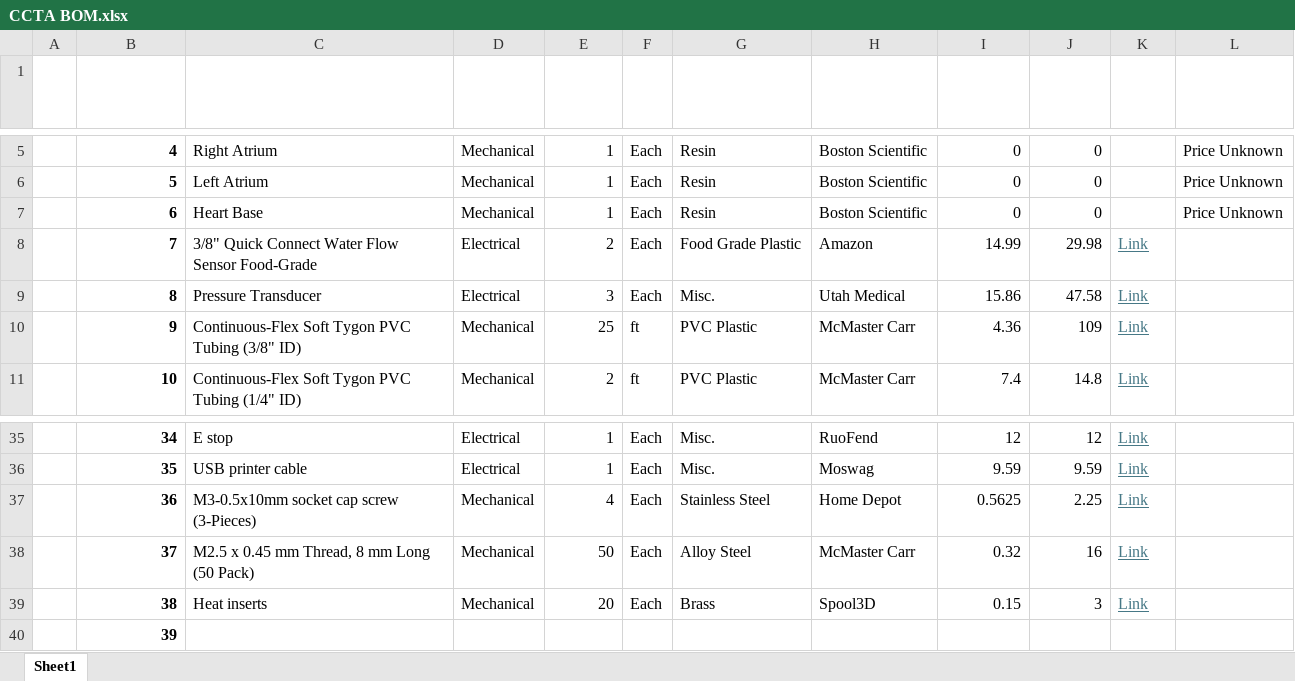
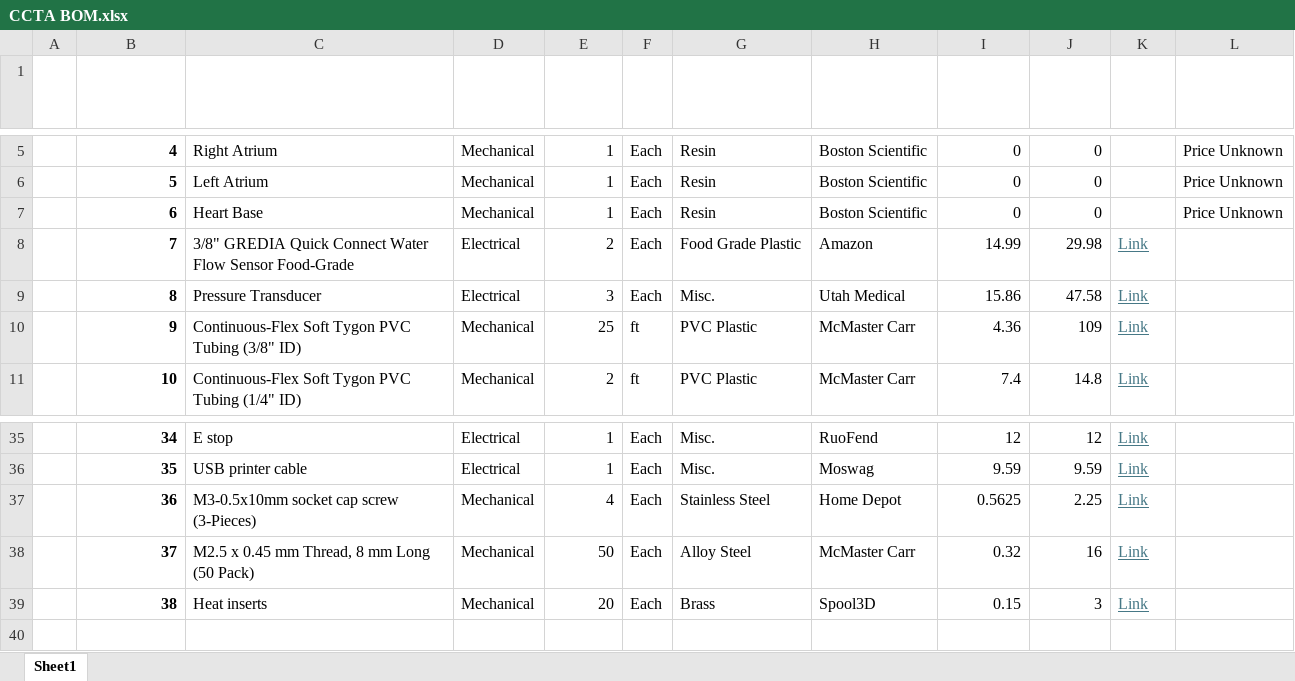
Before and after one commit to DabeerAzeez/Team22-5P06-Capstone, an Excel workbook: docs/CCTA BOM.xlsx, sheet Sheet1, drawn as a sheet; only a part is shown, gaps mark what is left out; values as stored, in another font and other column widths than the file's, no borders; table styles not drawn; the diff names each change by its address in the sheet, - before the commit and + after, or states it on an @@ line.

```diff
--- a/docs/CCTA BOM.xlsx (sheet Sheet1)
+++ b/docs/CCTA BOM.xlsx (sheet Sheet1)
-C8 (Description): 3/8" Quick Connect…
+C8 (Description): 3/8" GREDIA Quick Connect…
-row 40:  | 39
```
Also changed, not shown: 6 other files.
